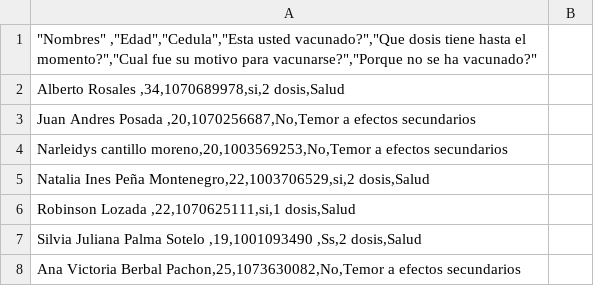
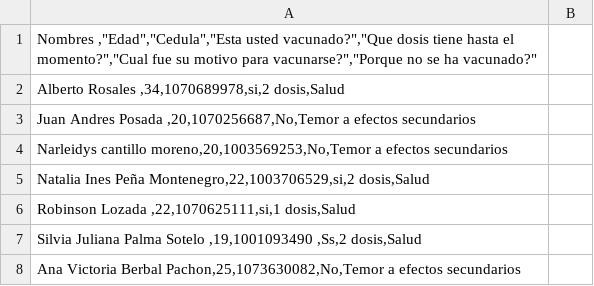
Before and after one commit to HenryMauricio130/base_covid, a CSV file: base1.csv, drawn as a sheet; only a part is shown; the diff names each change by its address in the sheet, - before the commit and + after, or states it on an @@ line.

Commit message:
Update base1.csv

```diff
--- a/base1.csv
+++ b/base1.csv
-A1: "Nombres" ,"Edad","Cedula","Esta usted…
+A1: Nombres ,"Edad","Cedula","Esta usted…
```
